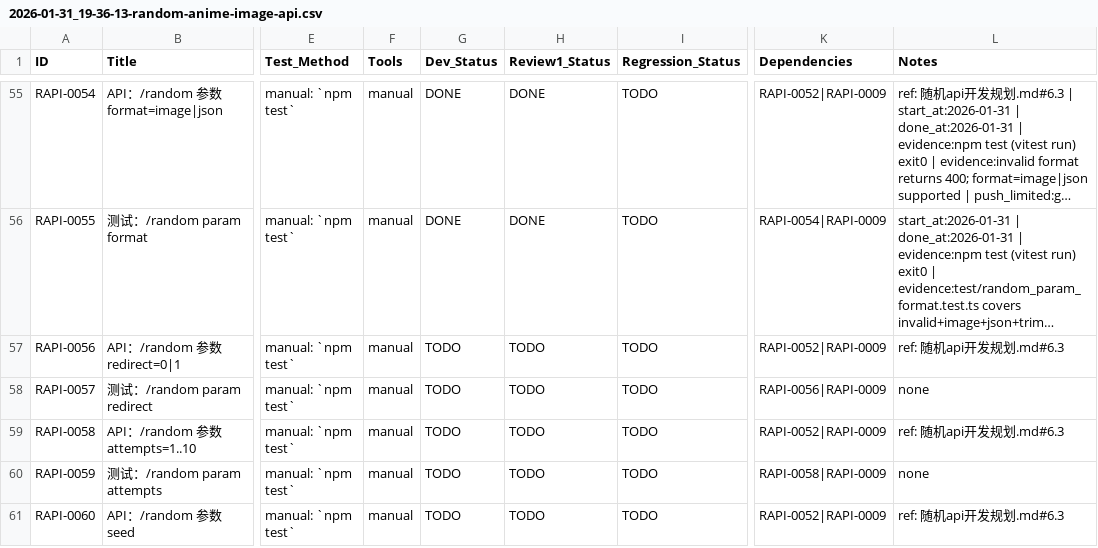
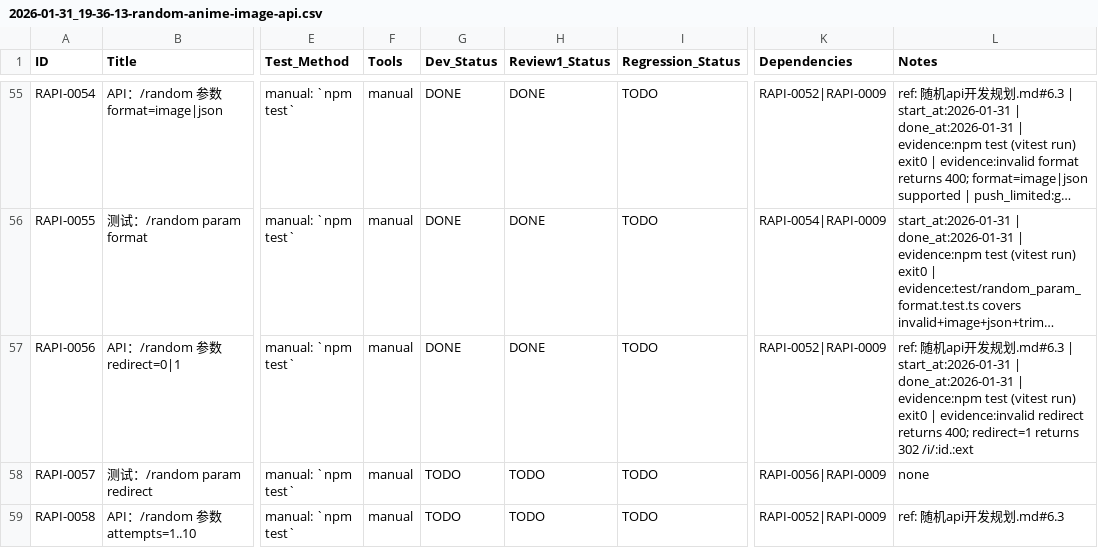
Before and after one commit to inliver233/Random-Pixiv-img-api, a CSV file: issues/2026-01-31_19-36-13-random-anime-image-api.csv, drawn as a sheet; only a part is shown, gaps mark what is left out; the shorter side is filled out with more unchanged rows; long unchanged cells end in …; the diff names each change by its address in the sheet, - before the commit and + after, or states it on an @@ line.

Commit message:
[RAPI-0056] API：/random 参数 redirect=0|1

```diff
--- a/issues/2026-01-31_19-36-13-random-anime-image-api.csv
+++ b/issues/2026-01-31_19-36-13-random-anime-image-api.csv
-G57 (Dev_Status): TODO
+G57 (Dev_Status): DONE
-H57 (Review1_Status): TODO
+H57 (Review1_Status): DONE
-L57 (Notes): …发规划.md#6.3
+L57 (Notes): …发规划.md#6.3 | start_at:2026-01-31 | done_at:2026-01-31 | evidence:npm test (vitest run) exit0 | evidence:invalid redirect returns 400; redirect=1 returns 302 /i/:id.:ext
```
Also changed, not shown: 2 other files.
